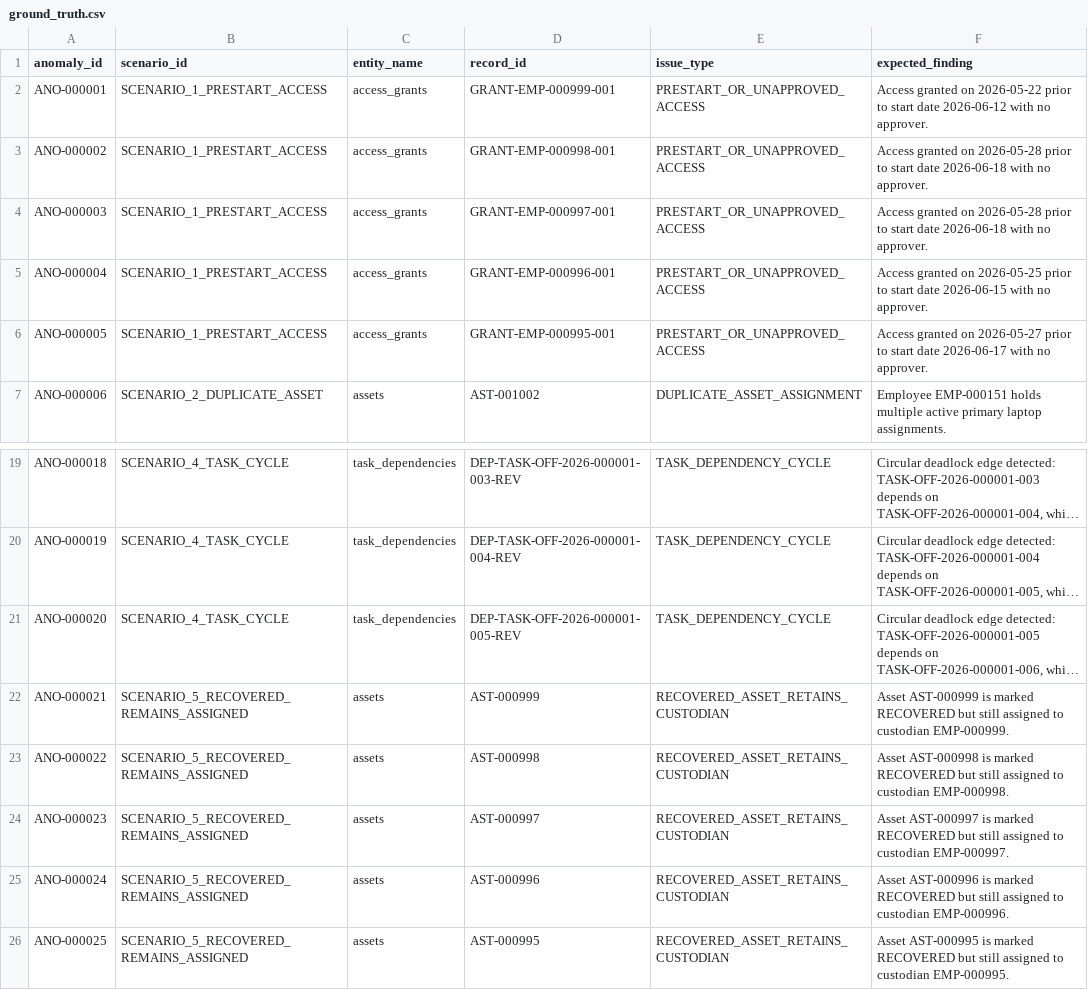
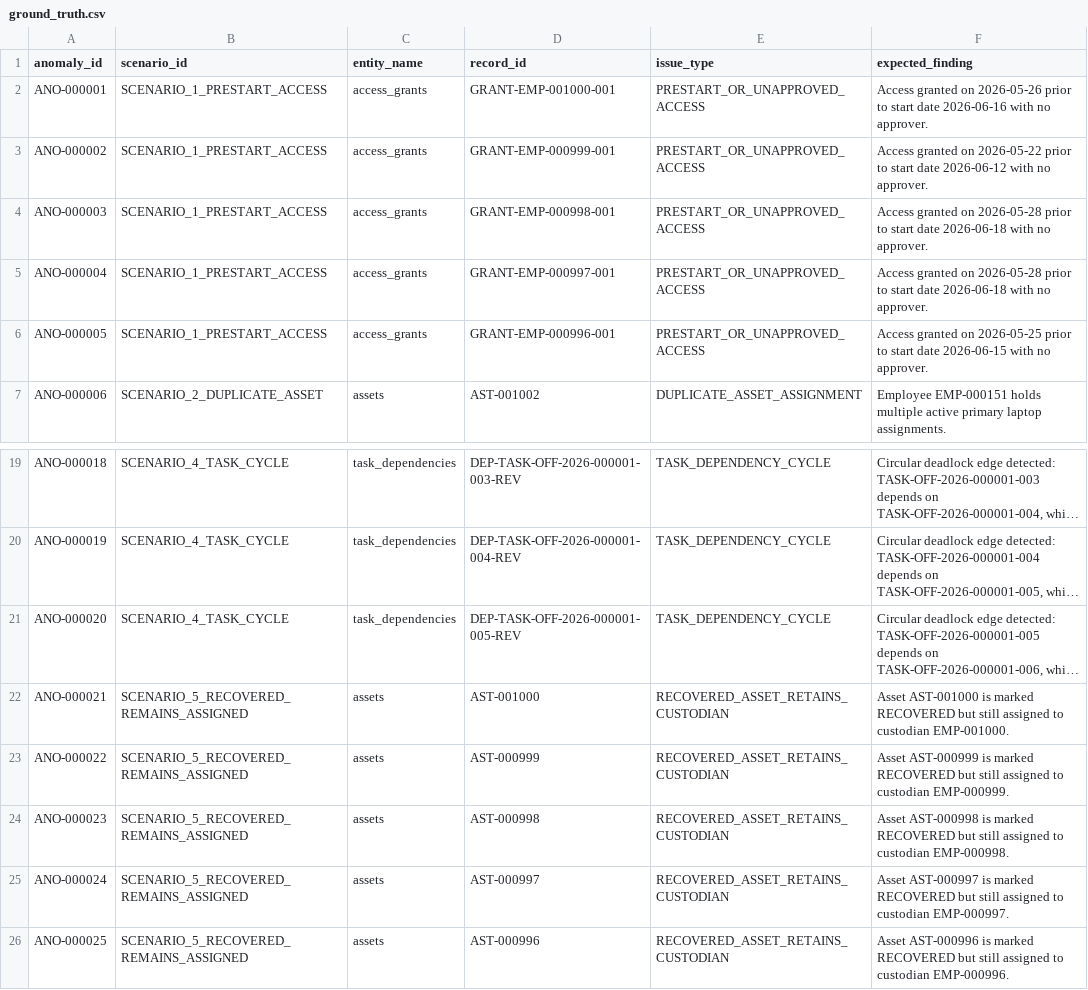
Before and after one commit to vasudhavemula22-beep/YottaFlex_Onboarding_Offboarding, a CSV file: exports/ground_truth.csv, drawn as a sheet; only a part is shown, gaps mark what is left out; long unchanged cells end in …; the diff names each change by its address in the sheet, - before the commit and + after, or states it on an @@ line.

```diff
--- a/exports/ground_truth.csv
+++ b/exports/ground_truth.csv
-D2 (record_id): GRANT-EMP-000999-001
+D2 (record_id): GRANT-EMP-001000-001
-F2 (expected_finding): …granted on 2026-05-22 prior to start date 2026-06-12 with no…
+F2 (expected_finding): …granted on 2026-05-26 prior to start date 2026-06-16 with no…
-D3 (record_id): GRANT-EMP-000998-001
+D3 (record_id): GRANT-EMP-000999-001
-F3 (expected_finding): …granted on 2026-05-28 prior to start date 2026-06-18 with no…
+F3 (expected_finding): …granted on 2026-05-22 prior to start date 2026-06-12 with no…
-D4 (record_id): GRANT-EMP-000997-001
+D4 (record_id): GRANT-EMP-000998-001
-D5 (record_id): GRANT-EMP-000996-001
+D5 (record_id): GRANT-EMP-000997-001
-F5 (expected_finding): …granted on 2026-05-25 prior to start date 2026-06-15 with no…
+F5 (expected_finding): …granted on 2026-05-28 prior to start date 2026-06-18 with no…
-D6 (record_id): GRANT-EMP-000995-001
+D6 (record_id): GRANT-EMP-000996-001
-F6 (expected_finding): …granted on 2026-05-27 prior to start date 2026-06-17 with no…
+F6 (expected_finding): …granted on 2026-05-25 prior to start date 2026-06-15 with no…
-D22 (record_id): AST-000999
+D22 (record_id): AST-001000
-F22 (expected_finding): Asset AST-000999 is marked RECOVERED but still assigned to custodian EMP-000999.
+F22 (expected_finding): Asset AST-001000 is marked RECOVERED but still assigned to custodian EMP-001000.
-D23 (record_id): AST-000998
+D23 (record_id): AST-000999
-F23 (expected_finding): Asset AST-000998 is marked RECOVERED but still assigned to custodian EMP-000998.
+F23 (expected_finding): Asset AST-000999 is marked RECOVERED but still assigned to custodian EMP-000999.
-D24 (record_id): AST-000997
+D24 (record_id): AST-000998
-F24 (expected_finding): Asset AST-000997 is marked RECOVERED but still assigned to custodian EMP-000997.
+F24 (expected_finding): Asset AST-000998 is marked RECOVERED but still assigned to custodian EMP-000998.
-D25 (record_id): AST-000996
+D25 (record_id): AST-000997
-F25 (expected_finding): Asset AST-000996 is marked RECOVERED but still assigned to custodian EMP-000996.
+F25 (expected_finding): Asset AST-000997 is marked RECOVERED but still assigned to custodian EMP-000997.
-D26 (record_id): AST-000995
+D26 (record_id): AST-000996
-F26 (expected_finding): Asset AST-000995 is marked RECOVERED but still assigned to custodian EMP-000995.
+F26 (expected_finding): Asset AST-000996 is marked RECOVERED but still assigned to custodian EMP-000996.
```
Also changed, not shown: exports/csv/managers.csv, 27 other files.
